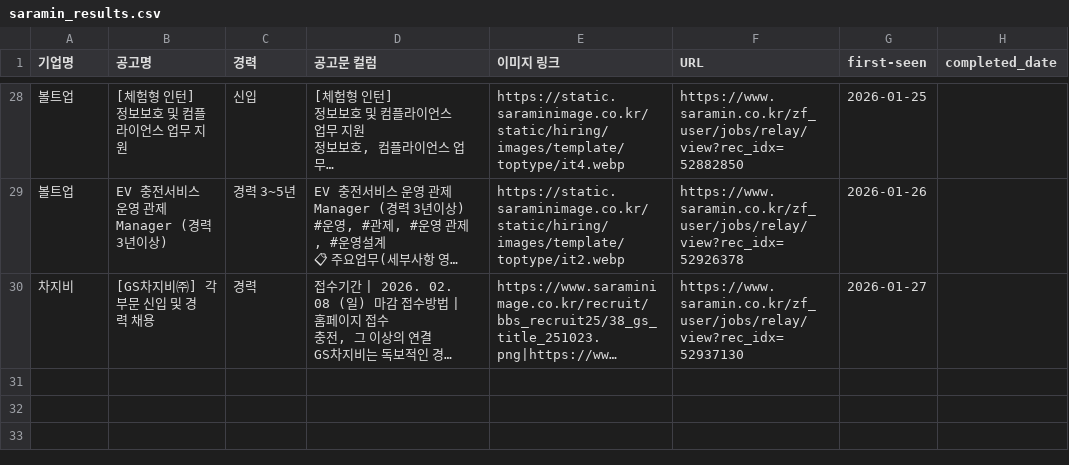
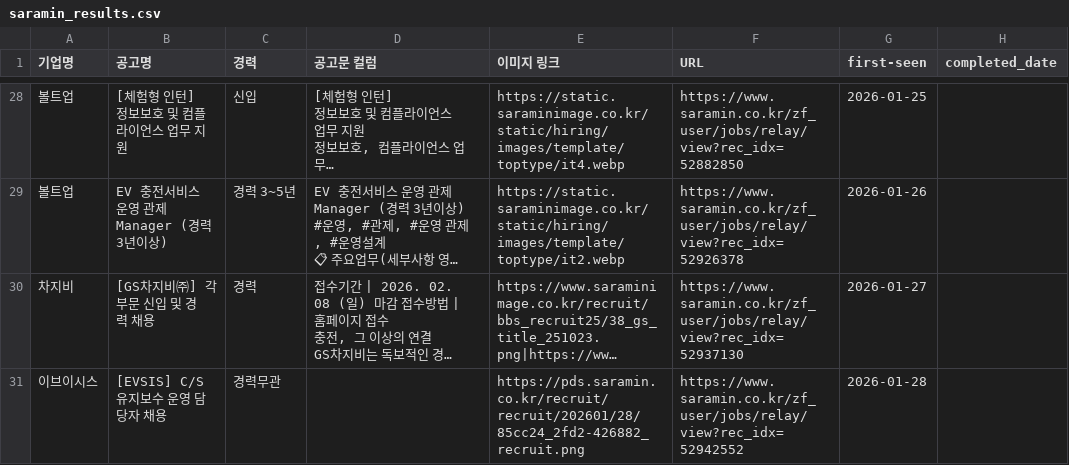
Before and after one commit to ian939/HR-crawler-updated, a CSV file: saramin_results.csv, drawn as a sheet; only a part is shown, gaps mark what is left out; long unchanged cells end in …; the diff names each change by its address in the sheet, - before the commit and + after, or states it on an @@ line.

```diff
--- a/saramin_results.csv
+++ b/saramin_results.csv
+row 31: 이브이시스 | [EVSIS] C/S 유지보수 운영 담당자 채용 | 경력무관 |  | https://pds.saramin.co.kr/recruit/recruit/202601/28/85cc24_2fd2-426882_recruit.png | https://www.saramin.co.kr/zf_user/jobs/relay/view?rec_idx=52942552 | 2026-01-28
```
Also changed, not shown: BEP_EV_Recruitment_Master.csv, 3 other files.
